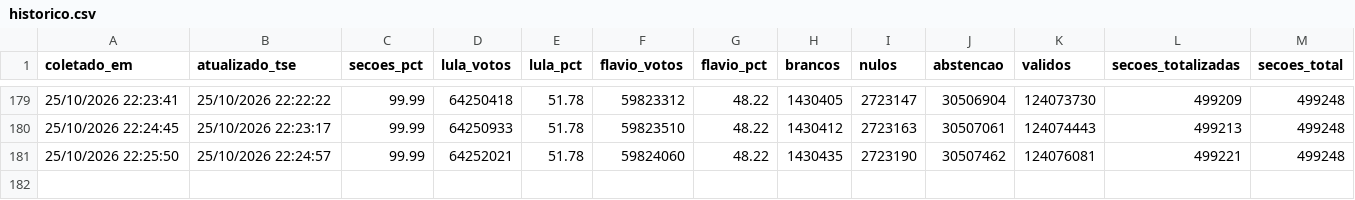
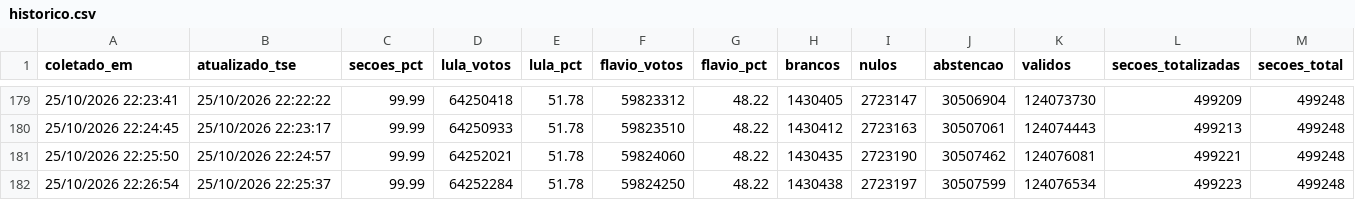
Before and after one commit to vizudados/eleicoes-2026, a CSV file: dados/apuracao/historico.csv, drawn as a sheet; only a part is shown, gaps mark what is left out; the diff names each change by its address in the sheet, - before the commit and + after, or states it on an @@ line.

```diff
--- a/dados/apuracao/historico.csv
+++ b/dados/apuracao/historico.csv
+row 182: 25/10/2026 22:26:54 | 25/10/2026 22:25:37 | 99.99 | 64252284 | 51.78 | 59824250 | 48.22 | 1430438 | 2723197 | 30507599 | 124076534 | 499223 | 499248
```
Also changed, not shown: dados/apuracao/ufs.csv, 1 other file.
